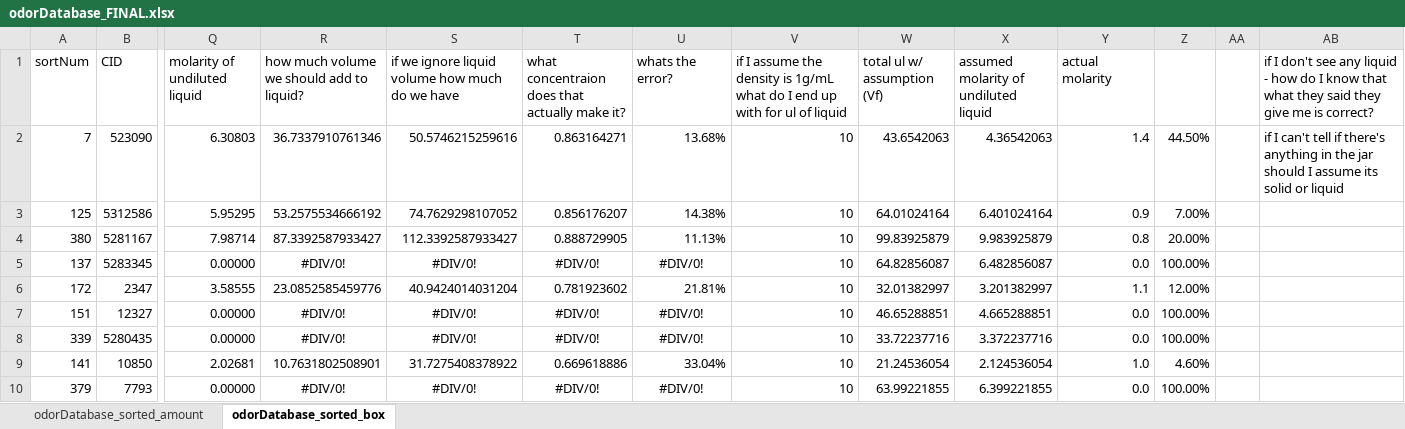
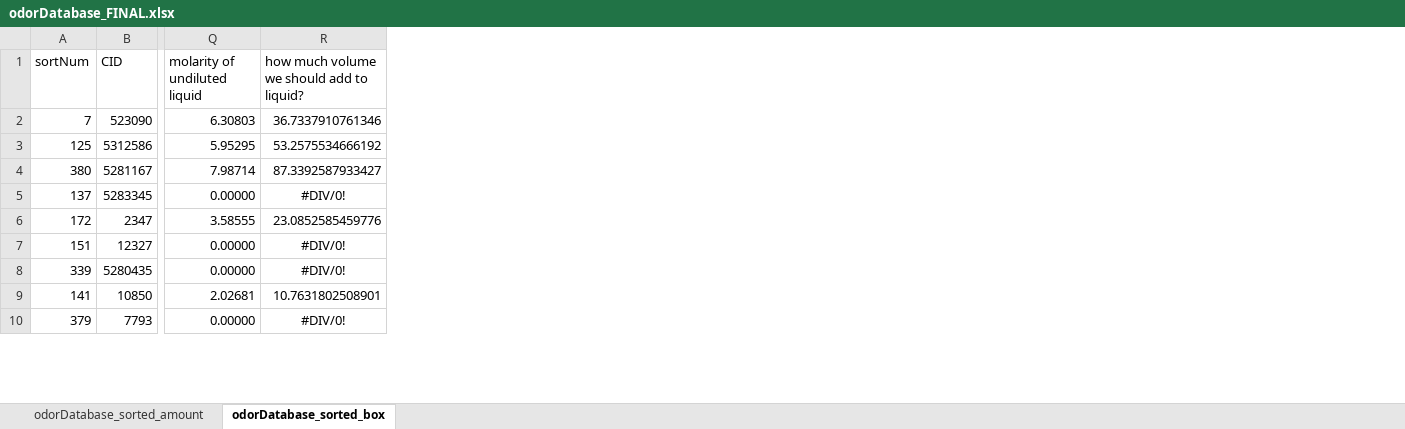
Before and after one commit to mkamarck/OdorDatabase, an Excel workbook: Odor Database/odorDatabase_FINAL.xlsx, sheet odorDatabase_sorted_box, drawn as a sheet; only a part is shown, gaps mark what is left out; values as stored, in another font and other column widths than the file's, no borders; the diff names each change by its address in the sheet, - before the commit and + after, or states it on an @@ line.

```diff
--- a/Odor Database/odorDatabase_FINAL.xlsx (sheet odorDatabase_sorted_box)
+++ b/Odor Database/odorDatabase_FINAL.xlsx (sheet odorDatabase_sorted_box)
-column S, rows 1-10: if we ignore liquid volume how much do we have | 50.5746215259616 | 74.7629298107052 | 112.3392587933427 | #DIV/0! | 40.9424014031204 | #DIV/0! | #DIV/0! | 31.7275408378922 | #DIV/0!
-column T, rows 1-10: what concentraion does that actually make it? | 0.863164271 | 0.856176207 | 0.888729905 | #DIV/0! | 0.781923602 | #DIV/0! | #DIV/0! | 0.669618886 | #DIV/0!
-column U (whats the error?), rows 2-10: 13.68% | 14.38% | 11.13% | #DIV/0! | 21.81% | #DIV/0! | #DIV/0! | 33.04% | #DIV/0!
-column V, rows 1-10: if I assume the density is 1g/mL what do I end up with for ul of liquid | 10 | 10 | 10 | 10 | 10 | 10 | 10 | 10 | 10
-column W (total ul w/ assumption (Vf)), rows 2-10: 43.6542063 | 64.01024164 | 99.83925879 | 64.82856087 | 32.01382997 | 46.65288851 | 33.72237716 | 21.24536054 | 63.99221855
-column X, rows 1-10: assumed molarity of undiluted liquid | 4.36542063 | 6.401024164 | 9.983925879 | 6.482856087 | 3.201382997 | 4.665288851 | 3.372237716 | 2.124536054 | 6.399221855
-column Y (actual molarity), rows 2-10: 1.4 | 0.9 | 0.8 | 0.0 | 1.1 | 0.0 | 0.0 | 1.0 | 0.0
-column Z, rows 2-10: 44.50% | 7.00% | 20.00% | 100.00% | 12.00% | 100.00% | 100.00% | 4.60% | 100.00%
-column AA, empty
-column AB, rows 1-2: if I don't see any liquid - how do I know that what they said they give me is correct? | if I can't tell if there's anything in the jar should I assume its solid or liquid
```
Also changed, not shown: 6 other files.
